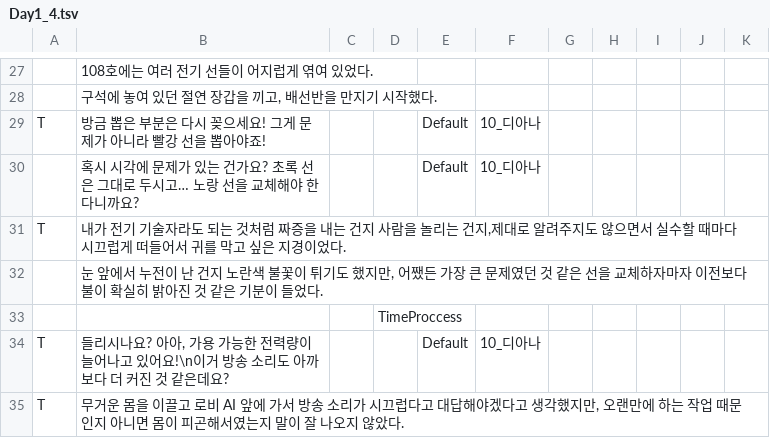
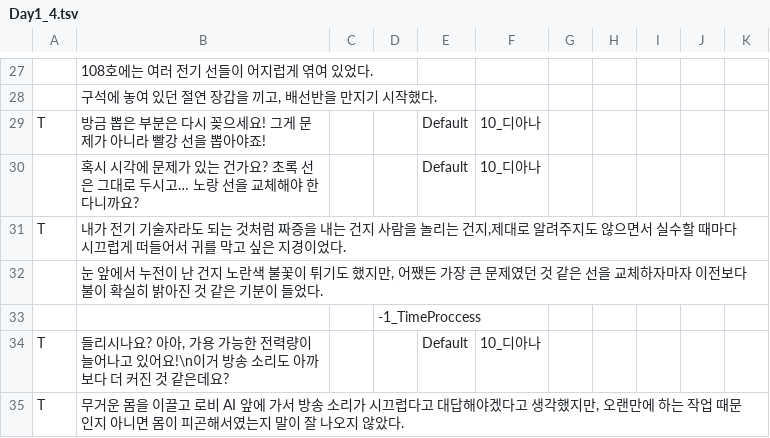
Before and after one commit to Haleluya777/ProjectAI_Story, a TSV file: Assets/Resources/Dialogues/Fixed/Day1/Day1_4.tsv, drawn as a sheet; only a part is shown, gaps mark what is left out.

```diff
--- a/Assets/Resources/Dialogues/Fixed/Day1/Day1_4.tsv
+++ b/Assets/Resources/Dialogues/Fixed/Day1/Day1_4.tsv
@@ -32,3 +32,3 @@ T	내가 전기 기술자라도 되는 것처럼 짜증을 내는 건지 사람
 	눈 앞에서 누전이 난 건지 노란색 불꽃이 튀기도 했지만, 어쨌든 가장 큰 문제였던 것 같은 선을 교체하자마자 이전보다 불이 확실히 밝아진 것 같은 기분이 들었다.									
-			TimeProccess							
+			-1_TimeProccess							
 T	들리시나요? 아아, 가용 가능한 전력량이 늘어나고 있어요!\n이거 방송 소리도 아까보다 더 커진 것 같은데요?			Default	10_디아나					
```
Also changed, not shown: 6 other files.
